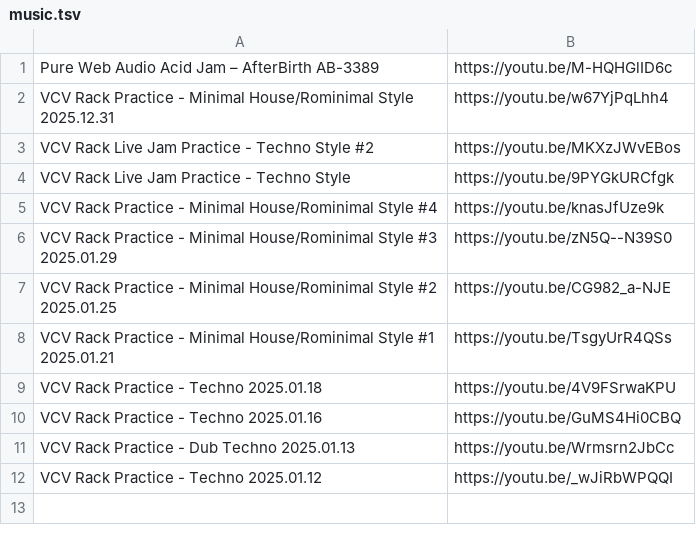
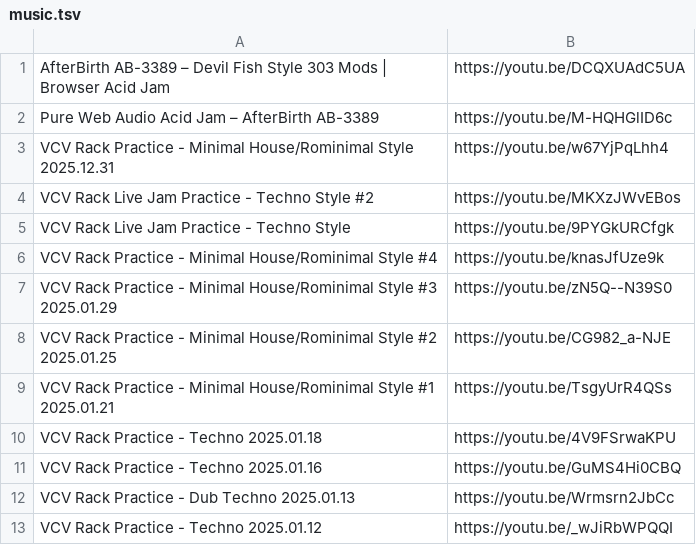
Before and after one commit to verytired/verytired.net, a TSV file: music.tsv, drawn as a sheet; the diff names each change by its address in the sheet, - before the commit and + after, or states it on an @@ line.

```diff
--- a/music.tsv
+++ b/music.tsv
+row 1: AfterBirth AB-3389 – Devil Fish Style 303 Mods | Browser Acid Jam | https://youtu.be/DCQXUAdC5UA
```
Also changed, not shown: 6 other files.
